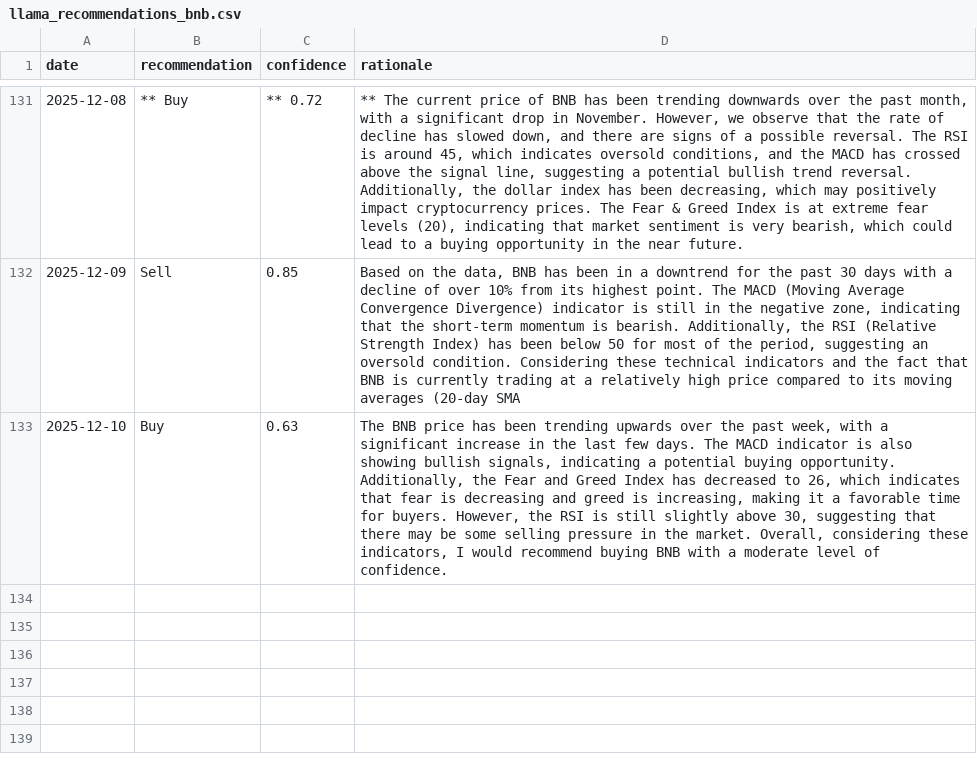
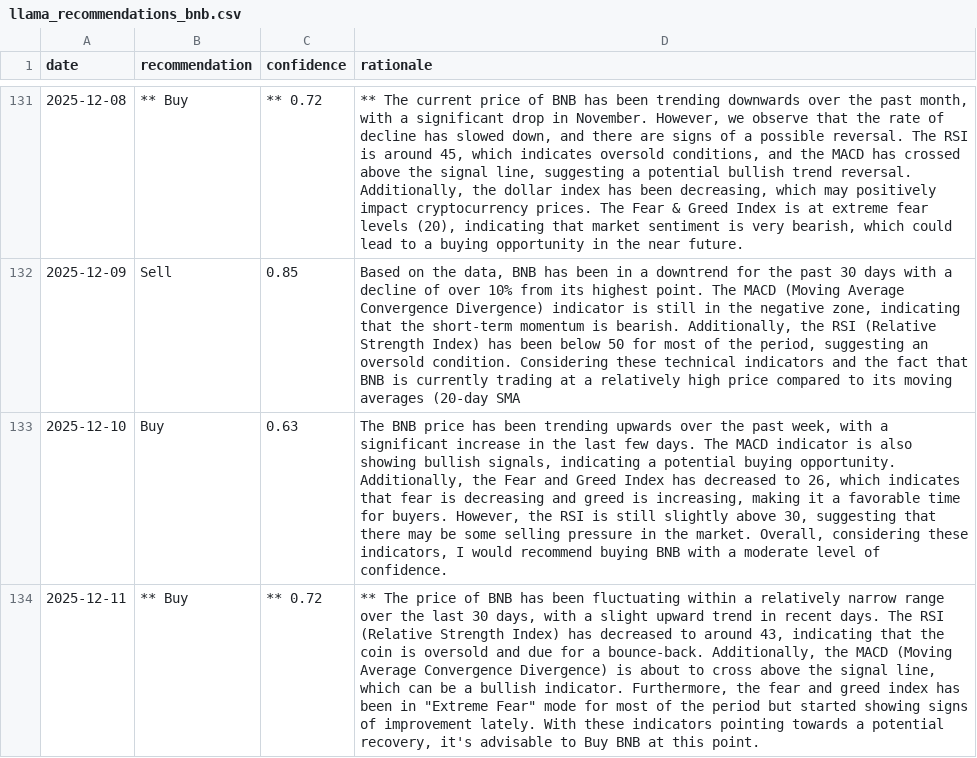
Before and after one commit to amrelsawalhi/DipSignal, a CSV file: data/llama_recommendations_bnb.csv, drawn as a sheet; only a part is shown, gaps mark what is left out; the diff names each change by its address in the sheet, - before the commit and + after, or states it on an @@ line.

```diff
--- a/data/llama_recommendations_bnb.csv
+++ b/data/llama_recommendations_bnb.csv
+row 134: 2025-12-11 | ** Buy | ** 0.72 | ** The price of BNB has been fluctuating within a relatively narrow range over the last 30 days, with a slight upward trend in recent days. The RSI (Relative Strength Index) has decreased to around 43, indicating that the coin is oversold and due for a bounce-back. Additionally, the MACD (Moving Average Convergence Divergence) is about to cross above the signal line, which can be a bullish indicator. Furthermore, the fear and greed index has been in "Extreme Fear" mode for most of the period but started showing signs of improvement lately. With these indicators pointing towards a potential recovery, it's advisable to Buy BNB at this point.
```
Also changed, not shown: data/llama_recommendations_ada.csv, data/llama_recommendations_btc.csv, 11 other files.
